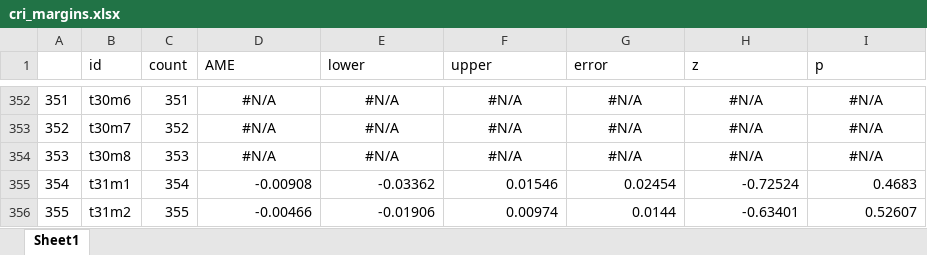
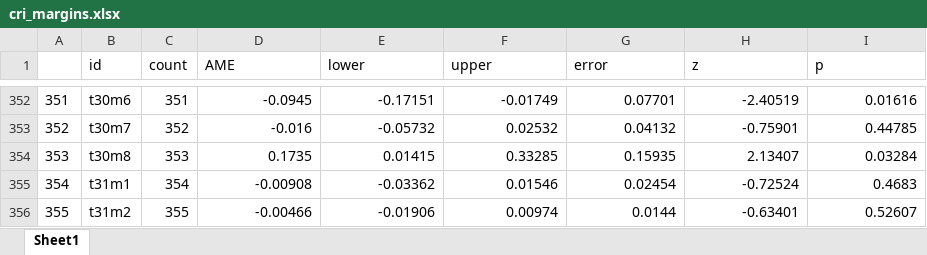
Before and after one commit to nbreznau/CRI, an Excel workbook: data/cri_margins.xlsx, sheet Sheet1, drawn as a sheet; only a part is shown, gaps mark what is left out; values as stored, in another font and other column widths than the file's, no borders; the diff covers the shown part only; the diff names each change by its address in the sheet, - before the commit and + after, or states it on an @@ line.

```diff
--- a/data/cri_margins.xlsx (sheet Sheet1)
+++ b/data/cri_margins.xlsx (sheet Sheet1)
-D352:I354 alignment: center
+D352:I354 alignment: right
-D352 (AME): #N/A
+D352 (AME): -0.0945
-E352 (lower): #N/A
+E352 (lower): -0.17151
-F352 (upper): #N/A
+F352 (upper): -0.01749
-G352 (error): #N/A
+G352 (error): 0.07701
-H352 (z): #N/A
+H352 (z): -2.40519
-I352 (p): #N/A
+I352 (p): 0.01616
-D353 (AME): #N/A
+D353 (AME): -0.016
-E353 (lower): #N/A
+E353 (lower): -0.05732
-F353 (upper): #N/A
+F353 (upper): 0.02532
-G353 (error): #N/A
+G353 (error): 0.04132
-H353 (z): #N/A
+H353 (z): -0.75901
-I353 (p): #N/A
+I353 (p): 0.44785
-D354 (AME): #N/A
+D354 (AME): 0.1735
-E354 (lower): #N/A
+E354 (lower): 0.01415
-F354 (upper): #N/A
+F354 (upper): 0.33285
-G354 (error): #N/A
+G354 (error): 0.15935
-H354 (z): #N/A
+H354 (z): 2.13407
-I354 (p): #N/A
+I354 (p): 0.03284
```
Also changed, not shown: 30 edited cells and cell formats elsewhere in this sheet.
